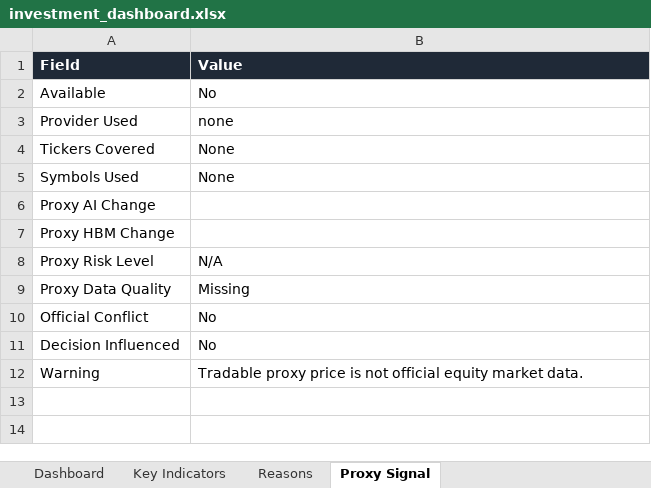
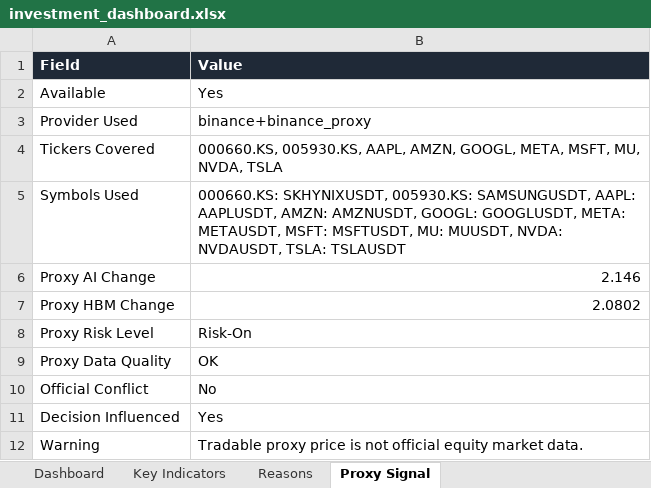
Before and after one commit to whitegive1011-droid/hynix, an Excel workbook: reports/investment_dashboard.xlsx, sheet Proxy Signal, drawn as a sheet; values as stored, in another font and other column widths than the file's, no borders; the diff names each change by its address in the sheet, - before the commit and + after, or states it on an @@ line.

Commit message:
fix: show mobile proxy issue data in dashboard

```diff
--- a/reports/investment_dashboard.xlsx (sheet Proxy Signal)
+++ b/reports/investment_dashboard.xlsx (sheet Proxy Signal)
-B2 (Value): No
+B2 (Value): Yes
-B3 (Value): none
+B3 (Value): binance+binance_proxy
-B4 (Value): None
+B4 (Value): 000660.KS, 005930.KS, AAPL, AMZN, GOOGL, META, MSFT, MU, NVDA, TSLA
-B5 (Value): None
+B5 (Value): 000660.KS: SKHYNIXUSDT, 005930.KS: SAMSUNGUSDT, AAPL: AAPLUSDT, AMZN: AMZNUSDT, GOOGL: GOOGLUSDT, META: METAUSDT, MSFT: MSFTUSDT, MU: MUUSDT, NVDA: NVDAUSDT, TSLA: TSLAUSDT
-B6 (Value): (empty)
+B6 (Value): 2.146
-B7 (Value): (empty)
+B7 (Value): 2.0802
-B8 (Value): N/A
+B8 (Value): Risk-On
-B9 (Value): Missing
+B9 (Value): OK
-B11 (Value): No
+B11 (Value): Yes
```
Also changed, not shown: sheet Dashboard, sheet Reasons, 12 other files.
